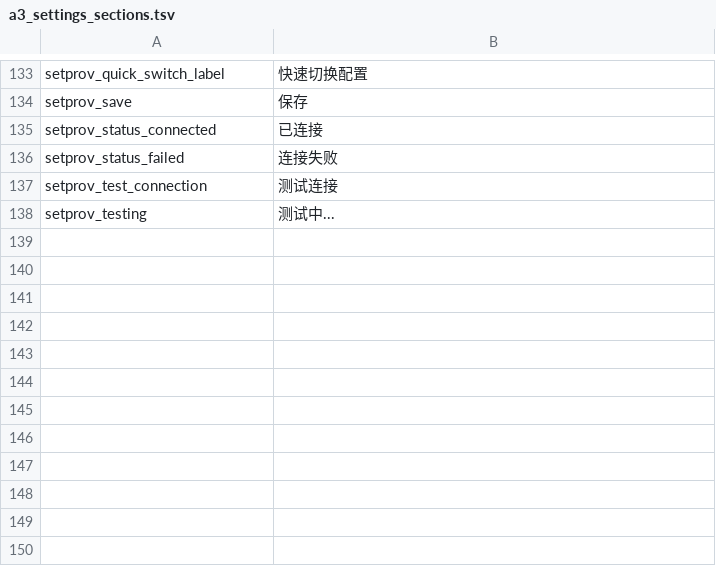
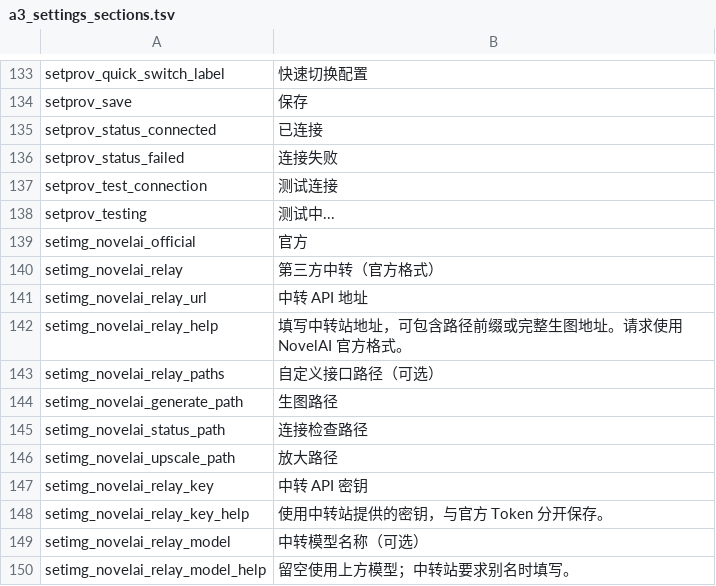
Before and after one commit to braze-taffo/tellev, a TSV file: _i18n/a3_settings_sections.tsv, drawn as a sheet; only a part is shown, gaps mark what is left out.

```diff
--- a/_i18n/a3_settings_sections.tsv
+++ b/_i18n/a3_settings_sections.tsv
@@ -138 +138,13 @@ setprov_test_connection	测试连接
 setprov_testing	测试中...
+setimg_novelai_official	官方
+setimg_novelai_relay	第三方中转（官方格式）
+setimg_novelai_relay_url	中转 API 地址
+setimg_novelai_relay_help	填写中转站地址，可包含路径前缀或完整生图地址。请求使用 NovelAI 官方格式。
+setimg_novelai_relay_paths	自定义接口路径（可选）
+setimg_novelai_generate_path	生图路径
+setimg_novelai_status_path	连接检查路径
+setimg_novelai_upscale_path	放大路径
+setimg_novelai_relay_key	中转 API 密钥
+setimg_novelai_relay_key_help	使用中转站提供的密钥，与官方 Token 分开保存。
+setimg_novelai_relay_model	中转模型名称（可选）
+setimg_novelai_relay_model_help	留空使用上方模型；中转站要求别名时填写。
```
Also changed, not shown: _i18n/a11_core_misc.tsv, _i18n/a1_creation_screen.tsv, 29 other files.
